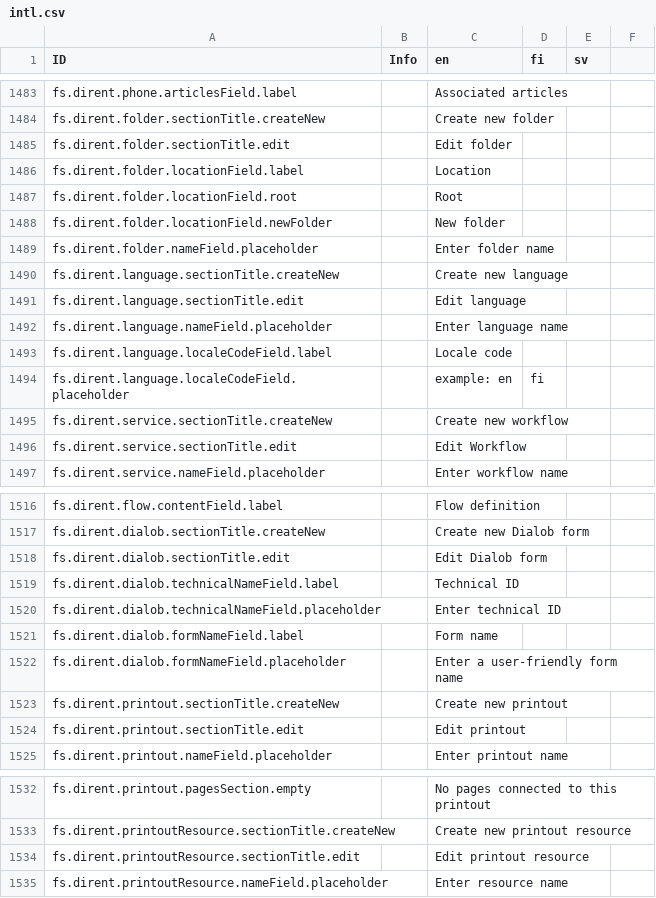
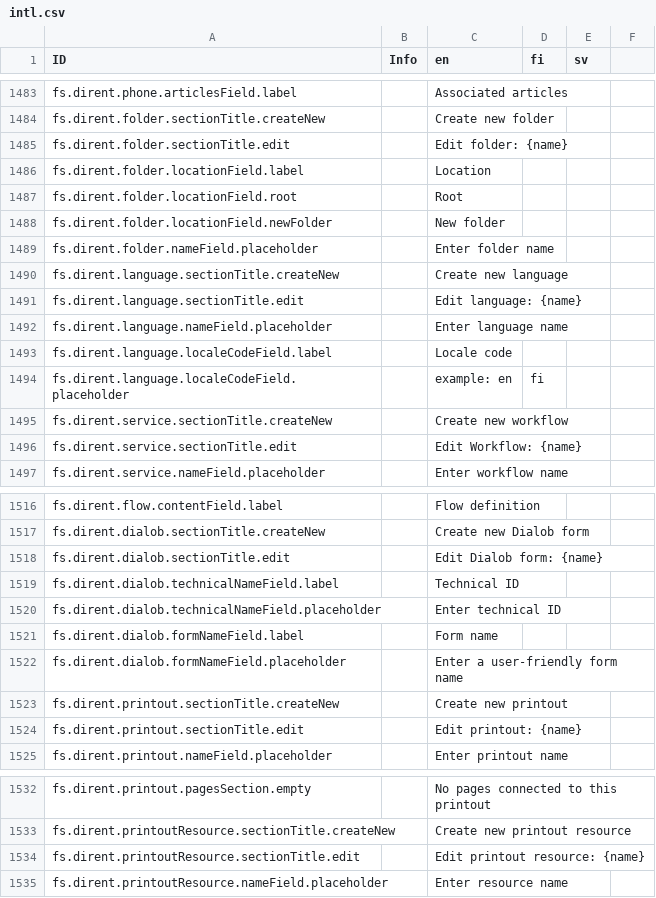
Before and after one commit to digiexpress-io/digiexpress-parent, a CSV file: ts_setup/eveli-ide/intl.csv, drawn as a sheet; only a part is shown, gaps mark what is left out; the diff covers the shown part only.

```diff
--- a/ts_setup/eveli-ide/intl.csv
+++ b/ts_setup/eveli-ide/intl.csv
@@ -1484,3 +1484,3 @@ fs.dirent.phone.articlesField.label,,Associated articles,,,
 fs.dirent.folder.sectionTitle.createNew,,Create new folder,,,
-fs.dirent.folder.sectionTitle.edit,,Edit folder,,,
+fs.dirent.folder.sectionTitle.edit,,Edit folder: {name},,,
 fs.dirent.folder.locationField.label,,Location,,,
@@ -1490,3 +1490,3 @@ fs.dirent.folder.nameField.placeholder,,Enter folder name,,,
 fs.dirent.language.sectionTitle.createNew,,Create new language,,,
-fs.dirent.language.sectionTitle.edit,,Edit language,,,
+fs.dirent.language.sectionTitle.edit,,Edit language: {name},,,
 fs.dirent.language.nameField.placeholder,,Enter language name,,,
@@ -1495,3 +1495,3 @@ fs.dirent.language.localeCodeField.placeholder,,example: en, fi,,,
 fs.dirent.service.sectionTitle.createNew,,Create new workflow,,,
-fs.dirent.service.sectionTitle.edit,,Edit Workflow,,,
+fs.dirent.service.sectionTitle.edit,,Edit Workflow: {name},,,
 fs.dirent.service.nameField.placeholder,,Enter workflow name,,,
@@ -1517,3 +1517,3 @@ fs.dirent.flow.contentField.label,,Flow definition,,,
 fs.dirent.dialob.sectionTitle.createNew,,Create new Dialob form,,,
-fs.dirent.dialob.sectionTitle.edit,,Edit Dialob form,,,
+fs.dirent.dialob.sectionTitle.edit,,Edit Dialob form: {name},,,
 fs.dirent.dialob.technicalNameField.label,,Technical ID,,,
@@ -1523,3 +1523,3 @@ fs.dirent.dialob.formNameField.placeholder,,Enter a user-friendly form name,,,
 fs.dirent.printout.sectionTitle.createNew,,Create new printout,,,
-fs.dirent.printout.sectionTitle.edit,,Edit printout,,,
+fs.dirent.printout.sectionTitle.edit,,Edit printout: {name},,,
 fs.dirent.printout.nameField.placeholder,,Enter printout name,,,
@@ -1533,3 +1533,3 @@ fs.dirent.printout.pagesSection.empty,,No pages connected to this printout,,,
 fs.dirent.printoutResource.sectionTitle.createNew,,Create new printout resource,,,
-fs.dirent.printoutResource.sectionTitle.edit,,Edit printout resource,,,
+fs.dirent.printoutResource.sectionTitle.edit,,Edit printout resource: {name},,,
 fs.dirent.printoutResource.nameField.placeholder,,Enter resource name,,,
```
Also changed, not shown: 2 edited cells elsewhere in this file, 20 other files.
